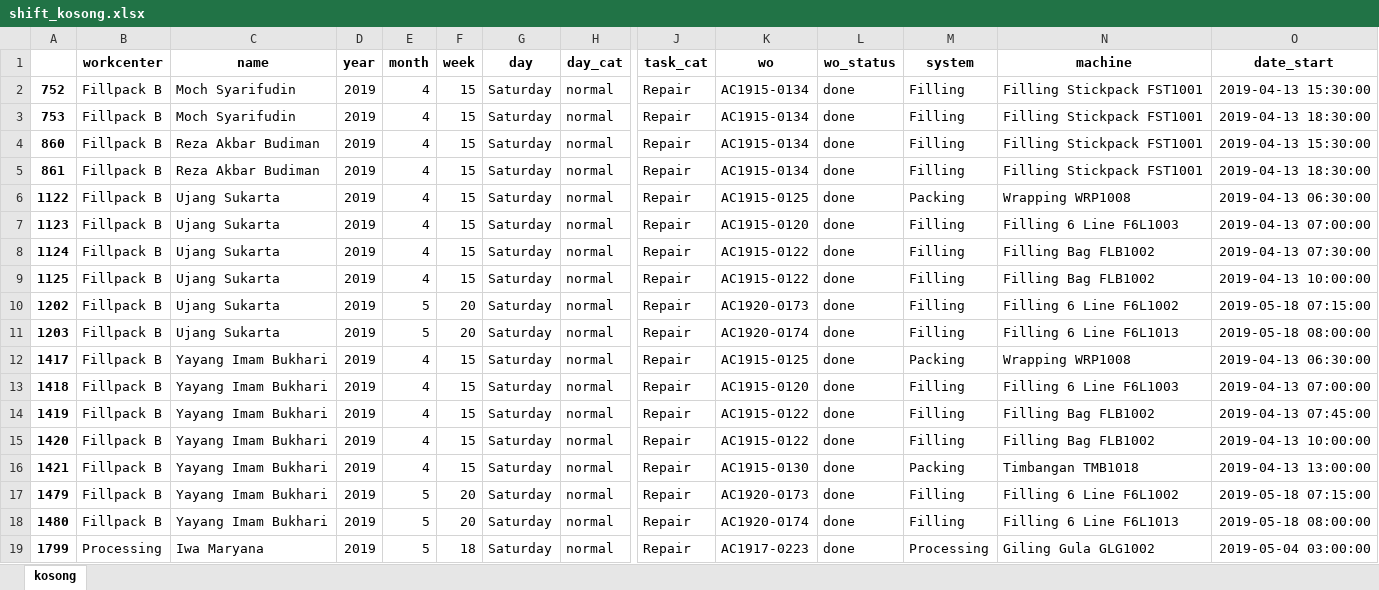
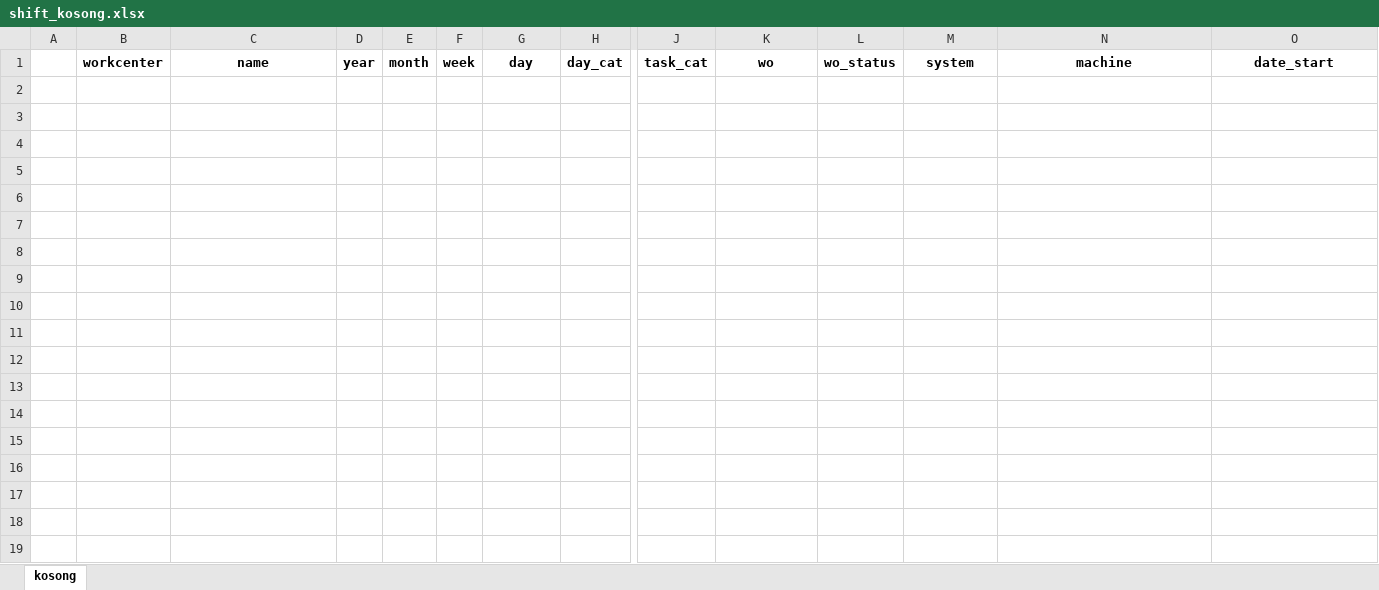
Before and after one commit to fahimhm/dashboard, an Excel workbook: data_output/shift_kosong.xlsx, sheet kosong, drawn as a sheet; only a part is shown, gaps mark what is left out; values as stored, in another font and other column widths than the file's, no borders; rows hold the shown columns only; the diff covers the shown part only; the diff names each change by its address in the sheet, - before the commit and + after, or states it on an @@ line.

```diff
--- a/data_output/shift_kosong.xlsx (sheet kosong)
+++ b/data_output/shift_kosong.xlsx (sheet kosong)
-row 2: 752 | Fillpack B | Moch Syarifudin | 2019 | 4 | 15 | Saturday | normal | Repair | AC1915-0134 | done | Filling | Filling Stickpack FST1001 | 2019-04-13 15:30:00
-row 3: 753 | Fillpack B | Moch Syarifudin | 2019 | 4 | 15 | Saturday | normal | Repair | AC1915-0134 | done | Filling | Filling Stickpack FST1001 | 2019-04-13 18:30:00
-row 4: 860 | Fillpack B | Reza Akbar Budiman | 2019 | 4 | 15 | Saturday | normal | Repair | AC1915-0134 | done | Filling | Filling Stickpack FST1001 | 2019-04-13 15:30:00
-row 5: 861 | Fillpack B | Reza Akbar Budiman | 2019 | 4 | 15 | Saturday | normal | Repair | AC1915-0134 | done | Filling | Filling Stickpack FST1001 | 2019-04-13 18:30:00
-row 6: 1122 | Fillpack B | Ujang Sukarta | 2019 | 4 | 15 | Saturday | normal | Repair | AC1915-0125 | done | Packing | Wrapping WRP1008 | 2019-04-13 06:30:00
-row 7: 1123 | Fillpack B | Ujang Sukarta | 2019 | 4 | 15 | Saturday | normal | Repair | AC1915-0120 | done | Filling | Filling 6 Line F6L1003 | 2019-04-13 07:00:00
-row 8: 1124 | Fillpack B | Ujang Sukarta | 2019 | 4 | 15 | Saturday | normal | Repair | AC1915-0122 | done | Filling | Filling Bag FLB1002 | 2019-04-13 07:30:00
-row 9: 1125 | Fillpack B | Ujang Sukarta | 2019 | 4 | 15 | Saturday | normal | Repair | AC1915-0122 | done | Filling | Filling Bag FLB1002 | 2019-04-13 10:00:00
-row 10: 1202 | Fillpack B | Ujang Sukarta | 2019 | 5 | 20 | Saturday | normal | Repair | AC1920-0173 | done | Filling | Filling 6 Line F6L1002 | 2019-05-18 07:15:00
-row 11: 1203 | Fillpack B | Ujang Sukarta | 2019 | 5 | 20 | Saturday | normal | Repair | AC1920-0174 | done | Filling | Filling 6 Line F6L1013 | 2019-05-18 08:00:00
-row 12: 1417 | Fillpack B | Yayang Imam Bukhari | 2019 | 4 | 15 | Saturday | normal | Repair | AC1915-0125 | done | Packing | Wrapping WRP1008 | 2019-04-13 06:30:00
-row 13: 1418 | Fillpack B | Yayang Imam Bukhari | 2019 | 4 | 15 | Saturday | normal | Repair | AC1915-0120 | done | Filling | Filling 6 Line F6L1003 | 2019-04-13 07:00:00
-row 14: 1419 | Fillpack B | Yayang Imam Bukhari | 2019 | 4 | 15 | Saturday | normal | Repair | AC1915-0122 | done | Filling | Filling Bag FLB1002 | 2019-04-13 07:45:00
-row 15: 1420 | Fillpack B | Yayang Imam Bukhari | 2019 | 4 | 15 | Saturday | normal | Repair | AC1915-0122 | done | Filling | Filling Bag FLB1002 | 2019-04-13 10:00:00
-row 16: 1421 | Fillpack B | Yayang Imam Bukhari | 2019 | 4 | 15 | Saturday | normal | Repair | AC1915-0130 | done | Packing | Timbangan TMB1018 | 2019-04-13 13:00:00
-row 17: 1479 | Fillpack B | Yayang Imam Bukhari | 2019 | 5 | 20 | Saturday | normal | Repair | AC1920-0173 | done | Filling | Filling 6 Line F6L1002 | 2019-05-18 07:15:00
-row 18: 1480 | Fillpack B | Yayang Imam Bukhari | 2019 | 5 | 20 | Saturday | normal | Repair | AC1920-0174 | done | Filling | Filling 6 Line F6L1013 | 2019-05-18 08:00:00
-row 19: 1799 | Processing | Iwa Maryana | 2019 | 5 | 18 | Saturday | normal | Repair | AC1917-0223 | done | Processing | Giling Gula GLG1002 | 2019-05-04 03:00:00
```
Also changed, not shown: 10 removed rows elsewhere in this sheet, data_output/data_overlap.xlsx, 10 other files.
